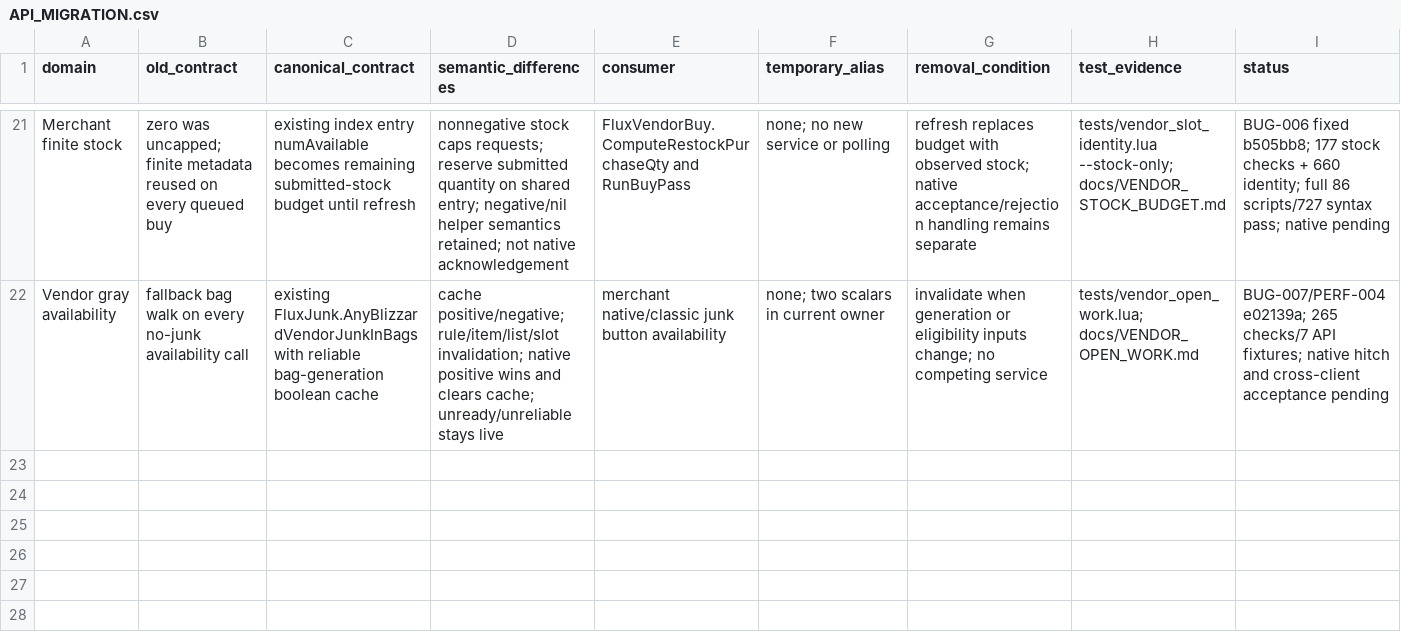
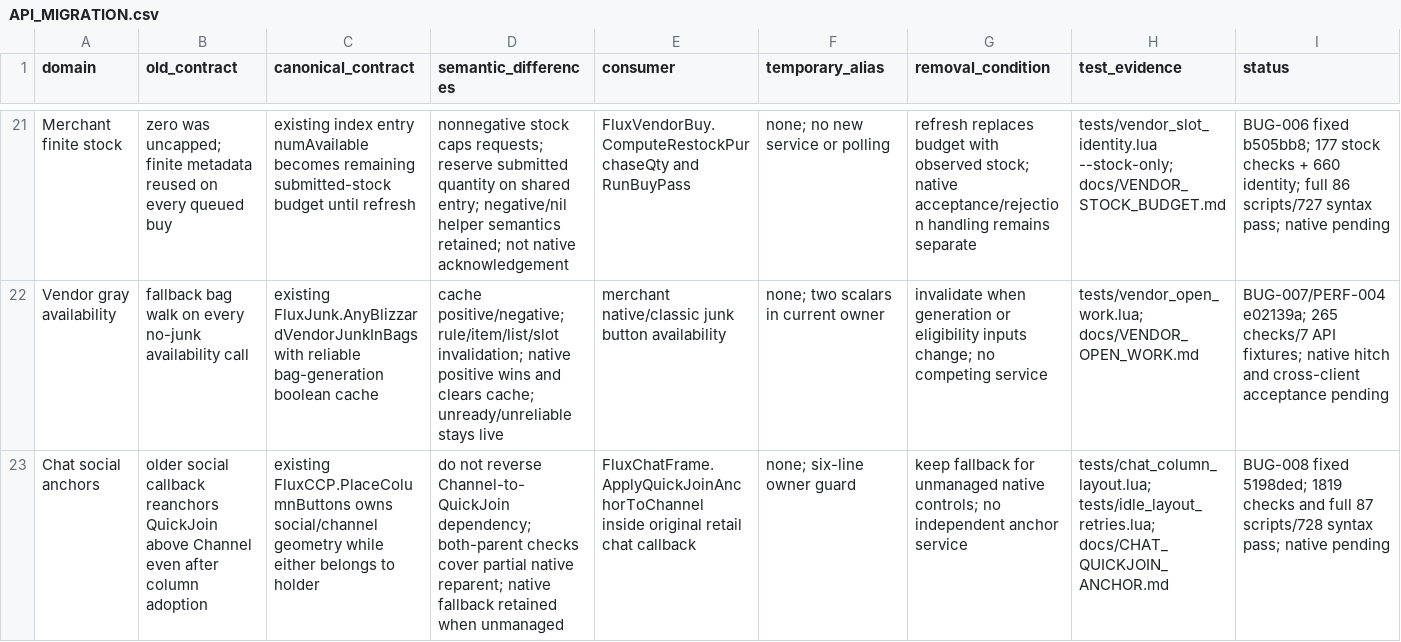
Before and after one commit to DoctorFlux/FluxUI, a CSV file: docs/API_MIGRATION.csv, drawn as a sheet; only a part is shown, gaps mark what is left out; the diff names each change by its address in the sheet, - before the commit and + after, or states it on an @@ line.

Commit message:
Record Quick Join cycle regression and native acceptance steps

```diff
--- a/docs/API_MIGRATION.csv
+++ b/docs/API_MIGRATION.csv
+row 23: Chat social anchors | older social callback reanchors QuickJoin above Channel even after column adoption | existing FluxCCP.PlaceColumnButtons owns social/channel geometry while either belongs to holder | do not reverse Channel-to-QuickJoin dependency; both-parent checks cover partial native reparent; native fallback retained when unmanaged | FluxChatFrame.ApplyQuickJoinAnchorToChannel inside original retail chat callback | none; six-line owner guard | keep fallback for unmanaged native controls; no independent anchor service | tests/chat_column_layout.lua; tests/idle_layout_retries.lua; docs/CHAT_QUICKJOIN_ANCHOR.md | BUG-008 fixed 5198ded; 1819 checks and full 87 scripts/728 syntax pass; native pending
```
Also changed, not shown: docs/FEATURE_PARITY.csv, docs/MODULE_OWNERSHIP.csv, 21 other files.
